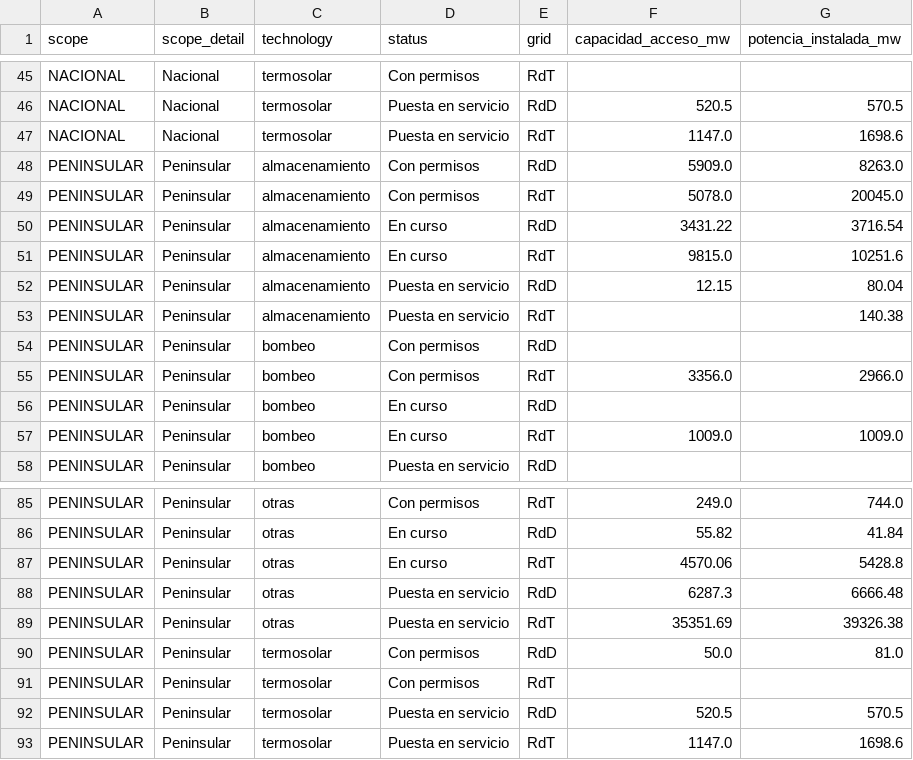
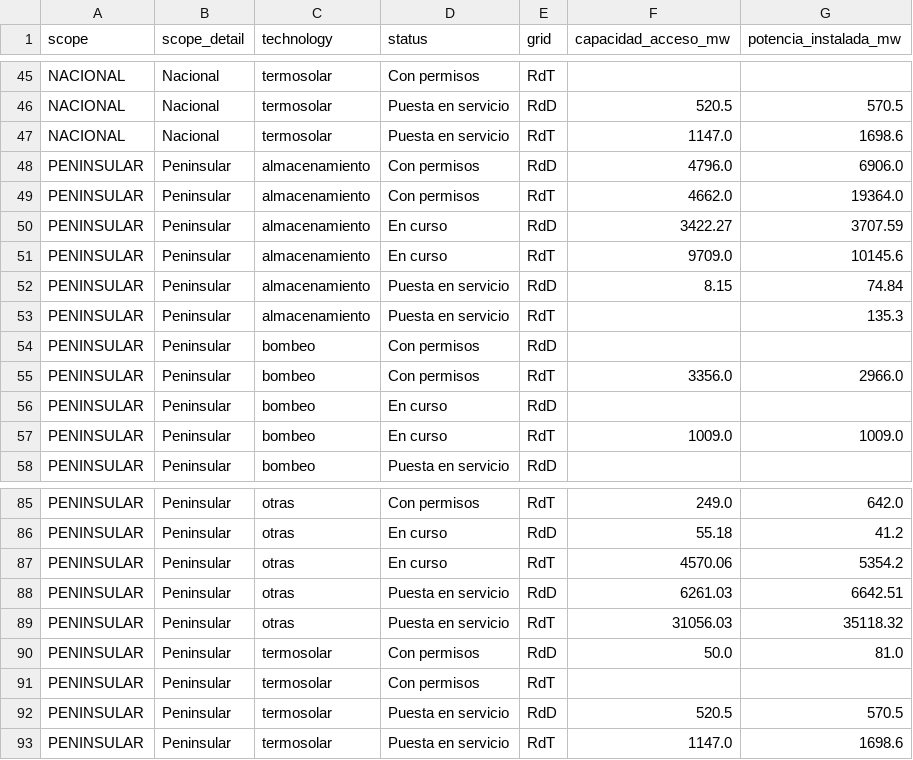
Before and after one commit to marcodallastella/ree-grid-tracker, a CSV file: output/clean/ree_national.csv, drawn as a sheet; only a part is shown, gaps mark what is left out; the diff covers the shown part only; the diff names each change by its address in the sheet, - before the commit and + after, or states it on an @@ line.

```diff
--- a/output/clean/ree_national.csv
+++ b/output/clean/ree_national.csv
-F48 (capacidad_acceso_mw): 5909.0
+F48 (capacidad_acceso_mw): 4796.0
-G48 (potencia_instalada_mw): 8263.0
+G48 (potencia_instalada_mw): 6906.0
-F49 (capacidad_acceso_mw): 5078.0
+F49 (capacidad_acceso_mw): 4662.0
-G49 (potencia_instalada_mw): 20045.0
+G49 (potencia_instalada_mw): 19364.0
-F50 (capacidad_acceso_mw): 3431.22
+F50 (capacidad_acceso_mw): 3422.27
-G50 (potencia_instalada_mw): 3716.54
+G50 (potencia_instalada_mw): 3707.59
-F51 (capacidad_acceso_mw): 9815.0
+F51 (capacidad_acceso_mw): 9709.0
-G51 (potencia_instalada_mw): 10251.6
+G51 (potencia_instalada_mw): 10145.6
-F52 (capacidad_acceso_mw): 12.15
+F52 (capacidad_acceso_mw): 8.15
-G52 (potencia_instalada_mw): 80.04
+G52 (potencia_instalada_mw): 74.84
-G53 (potencia_instalada_mw): 140.38
+G53 (potencia_instalada_mw): 135.3
-G85 (potencia_instalada_mw): 744.0
+G85 (potencia_instalada_mw): 642.0
-F86 (capacidad_acceso_mw): 55.82
+F86 (capacidad_acceso_mw): 55.18
-G86 (potencia_instalada_mw): 41.84
+G86 (potencia_instalada_mw): 41.2
-G87 (potencia_instalada_mw): 5428.8
+G87 (potencia_instalada_mw): 5354.2
-F88 (capacidad_acceso_mw): 6287.3
+F88 (capacidad_acceso_mw): 6261.03
-G88 (potencia_instalada_mw): 6666.48
+G88 (potencia_instalada_mw): 6642.51
-F89 (capacidad_acceso_mw): 35351.69
+F89 (capacidad_acceso_mw): 31056.03
-G89 (potencia_instalada_mw): 39326.38
+G89 (potencia_instalada_mw): 35118.32
```
Also changed, not shown: 32 edited cells elsewhere in this file, 4 other files.
